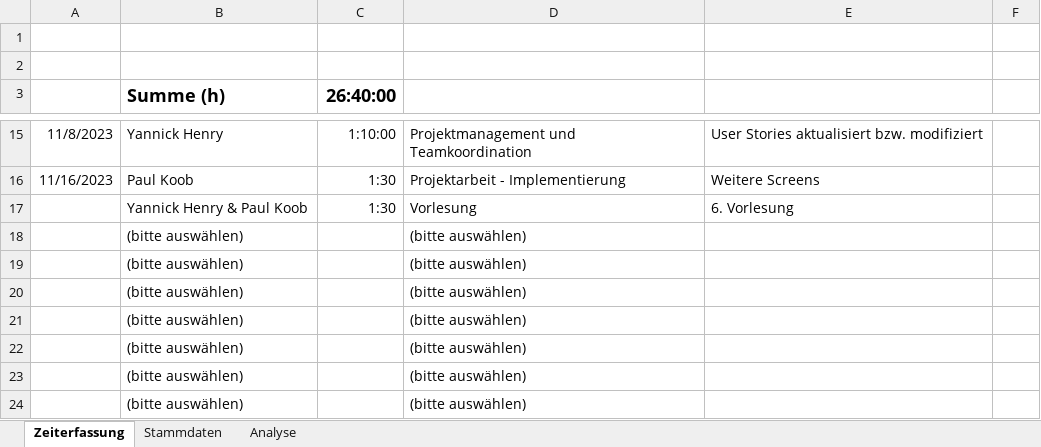
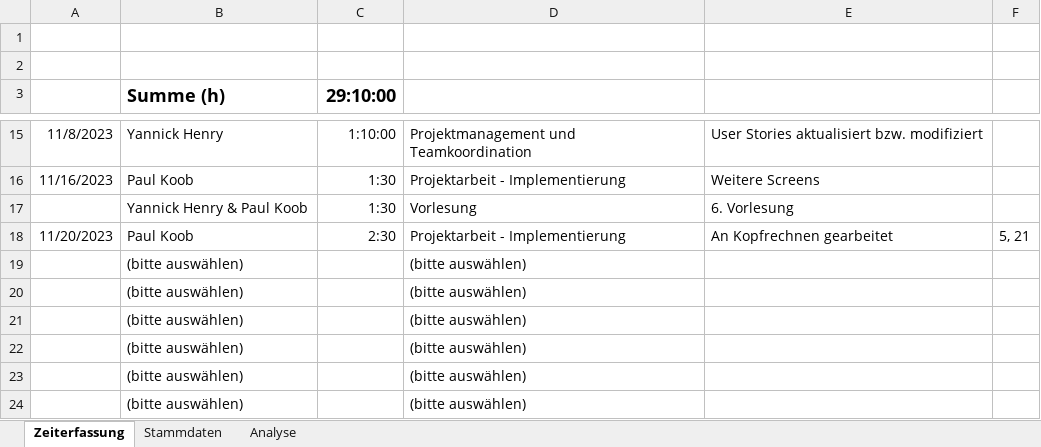
Before and after one commit to YannHe02/ema_app, an Excel workbook: Zeiterfassung.xlsx, sheet Zeiterfassung, drawn as a sheet; only a part is shown, gaps mark what is left out; values as stored, in another font and other column widths than the file's, no borders; removed rows and columns are numbered as before the commit, all else as after; the diff names each change by its address in the sheet, - before the commit and + after, or states it on an @@ line.

Commit message:
Weiter an Kopfrechnen gearbeitet

```diff
--- a/Zeiterfassung.xlsx (sheet Zeiterfassung)
+++ b/Zeiterfassung.xlsx (sheet Zeiterfassung)
-C3: 26:40:00
+C3: 29:10:00
-row 18:  | (bitte auswählen) |  | (bitte auswählen)
+row 18: 11/20/2023 | Paul Koob | 2:30 | Projektarbeit - Implementierung | An Kopfrechnen gearbeitet | 5, 21
```
Also changed, not shown: 1 other file.
